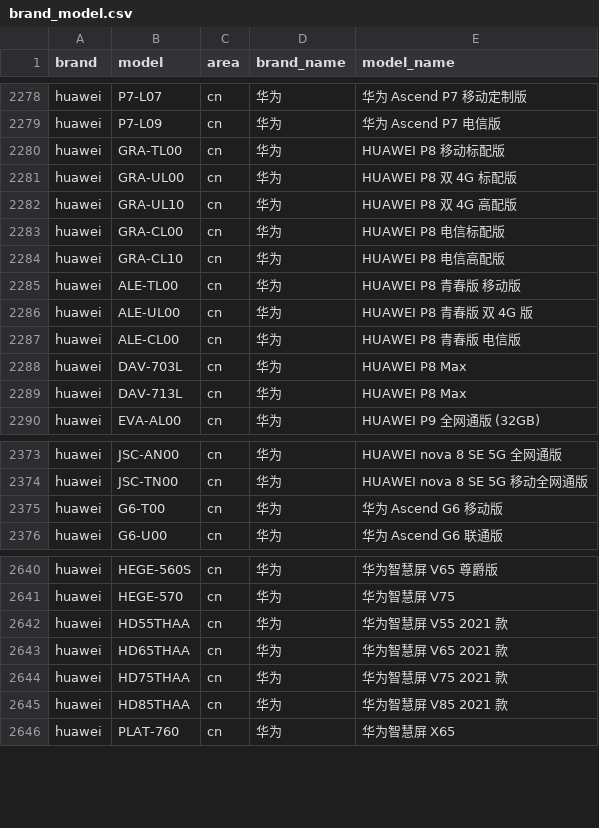
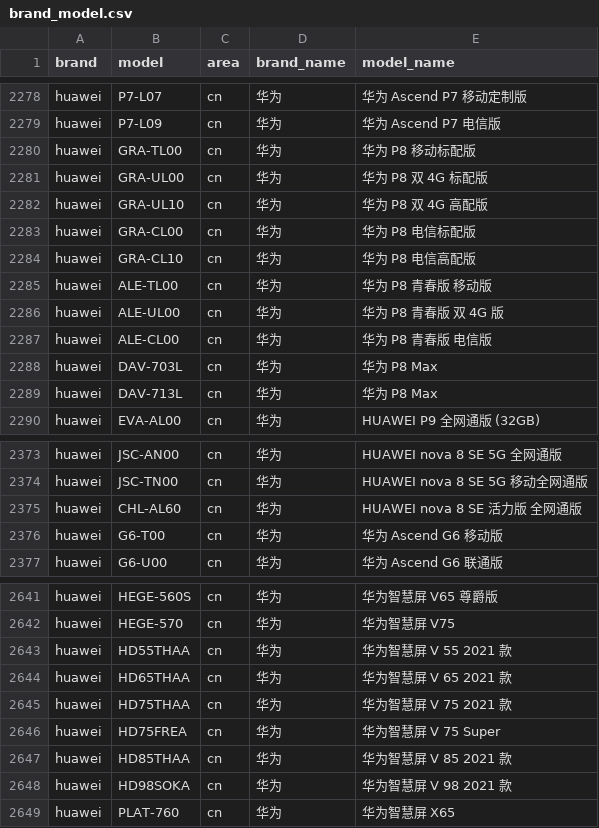
Before and after one commit to jantacy/mobilemodels, a CSV file: brand_model.csv, drawn as a sheet; only a part is shown, gaps mark what is left out; the diff covers the shown part only.

Commit message:
automated update result file

```diff
--- a/brand_model.csv
+++ b/brand_model.csv
@@ -2279,12 +2279,12 @@ huawei,P7-L07,cn,华为, 华为 Ascend P7 移动定制版
 huawei,P7-L09,cn,华为, 华为 Ascend P7 电信版
-huawei,GRA-TL00,cn,华为, HUAWEI P8 移动标配版
-huawei,GRA-UL00,cn,华为, HUAWEI P8 双 4G 标配版
-huawei,GRA-UL10,cn,华为, HUAWEI P8 双 4G 高配版
-huawei,GRA-CL00,cn,华为, HUAWEI P8 电信标配版
-huawei,GRA-CL10,cn,华为, HUAWEI P8 电信高配版
-huawei,ALE-TL00,cn,华为, HUAWEI P8 青春版 移动版
-huawei,ALE-UL00,cn,华为, HUAWEI P8 青春版 双 4G 版
-huawei,ALE-CL00,cn,华为, HUAWEI P8 青春版 电信版
-huawei,DAV-703L,cn,华为, HUAWEI P8 Max
-huawei,DAV-713L,cn,华为, HUAWEI P8 Max
+huawei,GRA-TL00,cn,华为, 华为 P8 移动标配版
+huawei,GRA-UL00,cn,华为, 华为 P8 双 4G 标配版
+huawei,GRA-UL10,cn,华为, 华为 P8 双 4G 高配版
+huawei,GRA-CL00,cn,华为, 华为 P8 电信标配版
+huawei,GRA-CL10,cn,华为, 华为 P8 电信高配版
+huawei,ALE-TL00,cn,华为, 华为 P8 青春版 移动版
+huawei,ALE-UL00,cn,华为, 华为 P8 青春版 双 4G 版
+huawei,ALE-CL00,cn,华为, 华为 P8 青春版 电信版
+huawei,DAV-703L,cn,华为, 华为 P8 Max
+huawei,DAV-713L,cn,华为, 华为 P8 Max
 huawei,EVA-AL00,cn,华为, HUAWEI P9 全网通版 (32GB)
@@ -2374,2 +2374,3 @@ huawei,JSC-AN00,cn,华为, HUAWEI nova 8 SE 5G 全网通版
 huawei,JSC-TN00,cn,华为, HUAWEI nova 8 SE 5G 移动全网通版
+huawei,CHL-AL60,cn,华为, HUAWEI nova 8 SE 活力版 全网通版
 huawei,G6-T00,cn,华为, 华为 Ascend G6 移动版
@@ -2641,6 +2642,8 @@ huawei,HEGE-560S,cn,华为, 华为智慧屏 V65 尊爵版
 huawei,HEGE-570,cn,华为, 华为智慧屏 V75
-huawei,HD55THAA,cn,华为, 华为智慧屏 V55 2021 款
-huawei,HD65THAA,cn,华为, 华为智慧屏 V65 2021 款
-huawei,HD75THAA,cn,华为, 华为智慧屏 V75 2021 款
-huawei,HD85THAA,cn,华为, 华为智慧屏 V85 2021 款
+huawei,HD55THAA,cn,华为, 华为智慧屏 V 55 2021 款
+huawei,HD65THAA,cn,华为, 华为智慧屏 V 65 2021 款
+huawei,HD75THAA,cn,华为, 华为智慧屏 V 75 2021 款
+huawei,HD75FREA,cn,华为, 华为智慧屏 V 75 Super
+huawei,HD85THAA,cn,华为, 华为智慧屏 V 85 2021 款
+huawei,HD98SOKA,cn,华为, 华为智慧屏 V 98 2021 款
 huawei,PLAT-760,cn,华为, 华为智慧屏 X65
```
Also changed, not shown: 2 edited cells elsewhere in this file.
